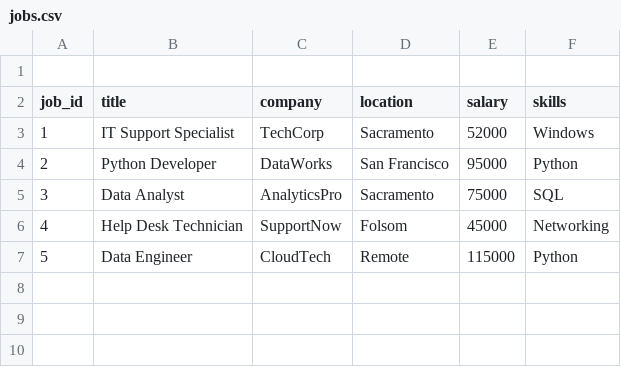
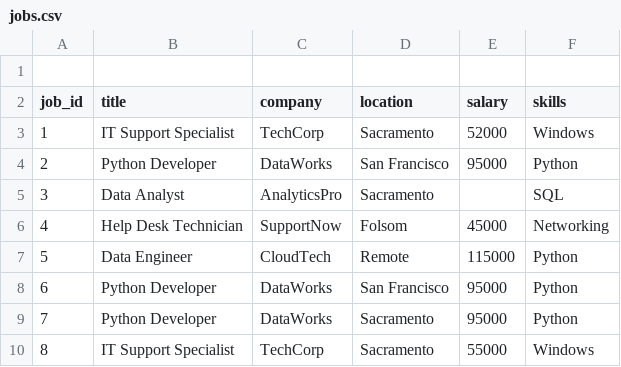
Before and after one commit to Farochkin/it-job-market-pipeline, a CSV file: data/jobs.csv, drawn as a sheet.

Commit message:
feat: add data cleaning and deduplication logic
- Handle missing values with Pandas
- Detect and remove duplicates using composite keys
- Parse timestamps and handle time zones
- Explore data validation strategies

```diff
--- a/data/jobs.csv
+++ b/data/jobs.csv
@@ -4,4 +4,7 @@ job_id,title,company,location,salary,skills
 2,Python Developer,DataWorks,San Francisco,95000,Python
-3,Data Analyst,AnalyticsPro,Sacramento,75000,SQL
+3,Data Analyst,AnalyticsPro,Sacramento,,SQL
 4,Help Desk Technician,SupportNow,Folsom,45000,Networking
 5,Data Engineer,CloudTech,Remote,115000,Python
+6,Python Developer,DataWorks,San Francisco,95000,Python
+7,Python Developer,DataWorks,Sacramento,95000,Python
+8,IT Support Specialist,TechCorp,Sacramento,55000,Windows
```
Also changed, not shown: 1 other file.
